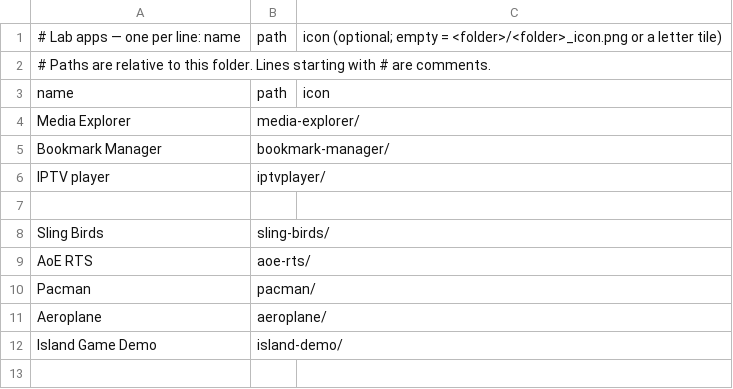
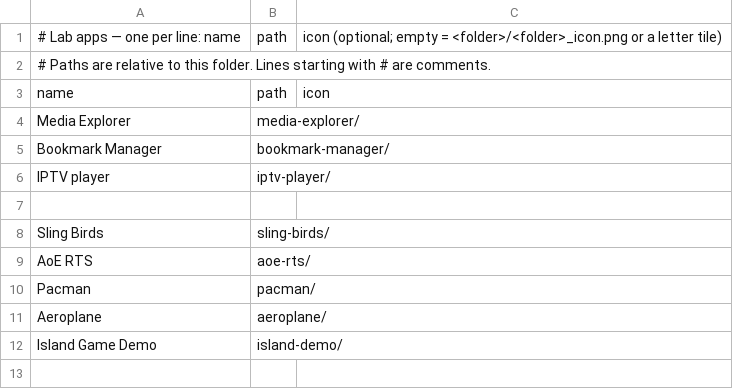
Before and after one commit to jor-teron/sites, a CSV file: apps/lab/lab-apps.csv, drawn as a sheet; only a part is shown.

Commit message:
Refactor IPTV player

```diff
--- a/apps/lab/lab-apps.csv
+++ b/apps/lab/lab-apps.csv
@@ -5,3 +5,3 @@ Media Explorer, media-explorer/,
 Bookmark Manager, bookmark-manager/,
-IPTV player, iptvplayer/,
+IPTV player, iptv-player/,
 
```
Also changed, not shown: 3 other files.
